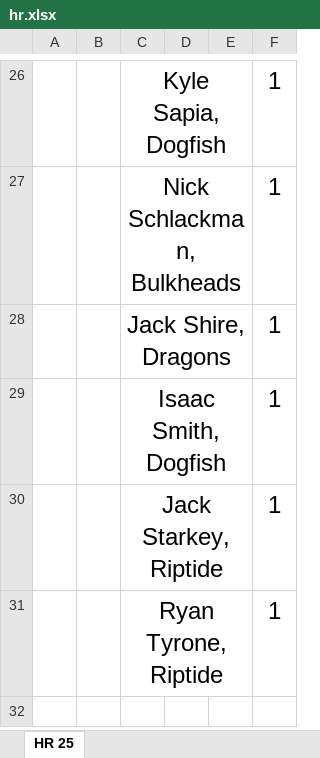
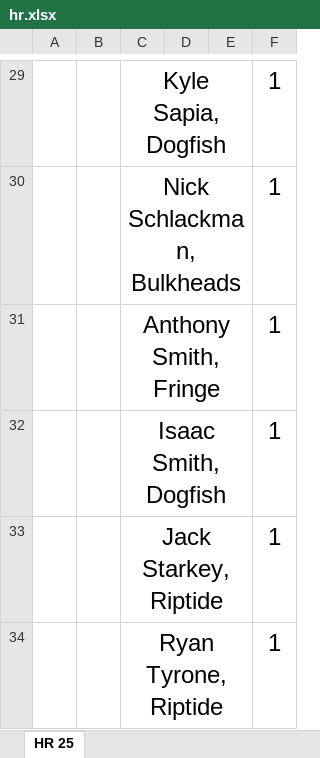
Before and after one commit to JackChefetz/2025_Saltaire_Softball, an Excel workbook: home_runs/hr.xlsx, sheet HR 25, drawn as a sheet; only a part is shown, gaps mark what is left out; values as stored, in another font and other column widths than the file's, no borders; addresses are those after the commit; the diff covers the shown part only; the diff names each change by its address in the sheet, - before the commit and + after, or states it on an @@ line.

```diff
--- a/home_runs/hr.xlsx (sheet HR 25)
+++ b/home_runs/hr.xlsx (sheet HR 25)
-C31: Jack Shire, Dragons
+C31: Anthony Smith, Fringe
```
Also changed, not shown: 5 added rows, 2 removed rows and 5 edited cells elsewhere in this sheet, schedule/schedule.xlsx, 6 other files.
